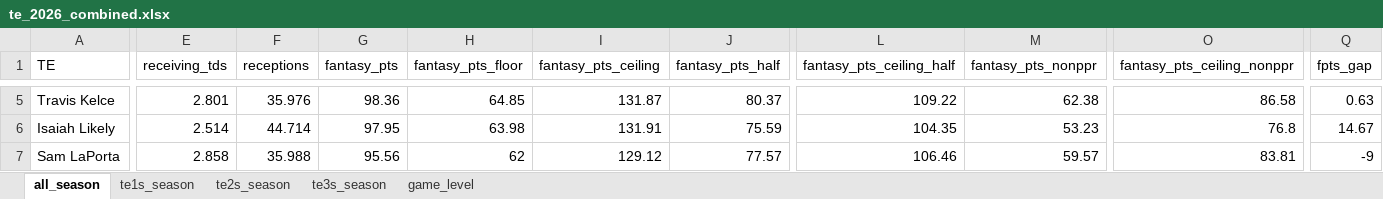
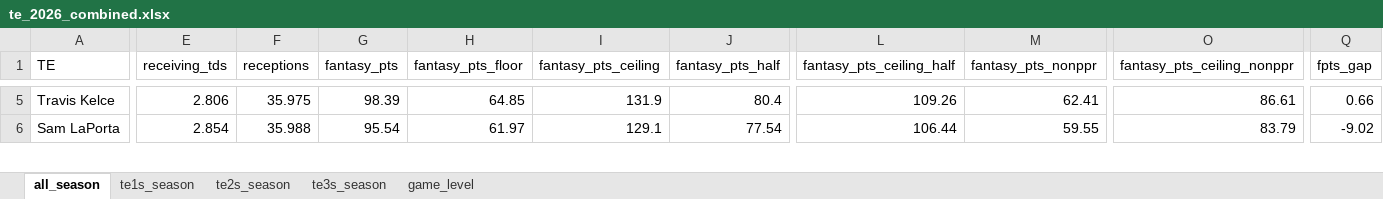
Before and after one commit to egomaniacsfantasy/lineup-lab, an Excel workbook: projections/te_2026_combined.xlsx, sheet all_season, drawn as a sheet; only a part is shown, gaps mark what is left out; values as stored, in another font and other column widths than the file's, no borders; removed rows and columns are numbered as before the commit, all else as after; rows hold the shown columns only; the diff covers the shown part only; the diff names each change by its address in the sheet, - before the commit and + after, or states it on an @@ line.

```diff
--- a/projections/te_2026_combined.xlsx (sheet all_season)
+++ b/projections/te_2026_combined.xlsx (sheet all_season)
-E5 (receiving_tds): 2.801
+E5 (receiving_tds): 2.806
-F5 (receptions): 35.976
+F5 (receptions): 35.975
-G5 (fantasy_pts): 98.36
+G5 (fantasy_pts): 98.39
-I5 (fantasy_pts_ceiling): 131.87
+I5 (fantasy_pts_ceiling): 131.9
-J5 (fantasy_pts_half): 80.37
+J5 (fantasy_pts_half): 80.4
-L5 (fantasy_pts_ceiling_half): 109.22
+L5 (fantasy_pts_ceiling_half): 109.26
-M5 (fantasy_pts_nonppr): 62.38
+M5 (fantasy_pts_nonppr): 62.41
-O5 (fantasy_pts_ceiling_nonppr): 86.58
+O5 (fantasy_pts_ceiling_nonppr): 86.61
-Q5 (fpts_gap): 0.63
+Q5 (fpts_gap): 0.66
-row 6: Isaiah Likely | 2.514 | 44.714 | 97.95 | 63.98 | 131.91 | 75.59 | 104.35 | 53.23 | 76.8 | 14.67
-E6 (receiving_tds): 2.858
+E6 (receiving_tds): 2.854
-G6 (fantasy_pts): 95.56
+G6 (fantasy_pts): 95.54
-H6 (fantasy_pts_floor): 62
+H6 (fantasy_pts_floor): 61.97
-I6 (fantasy_pts_ceiling): 129.12
+I6 (fantasy_pts_ceiling): 129.1
-J6 (fantasy_pts_half): 77.57
+J6 (fantasy_pts_half): 77.54
-L6 (fantasy_pts_ceiling_half): 106.46
+L6 (fantasy_pts_ceiling_half): 106.44
-M6 (fantasy_pts_nonppr): 59.57
+M6 (fantasy_pts_nonppr): 59.55
-O6 (fantasy_pts_ceiling_nonppr): 83.81
+O6 (fantasy_pts_ceiling_nonppr): 83.79
-Q6 (fpts_gap): -9
+Q6 (fpts_gap): -9.02
```
Also changed, not shown: 9 added rows, 8 removed rows and 676 edited cells elsewhere in this sheet, sheet game_level, sheet te1s_season, sheet te2s_season, sheet te3s_season.
